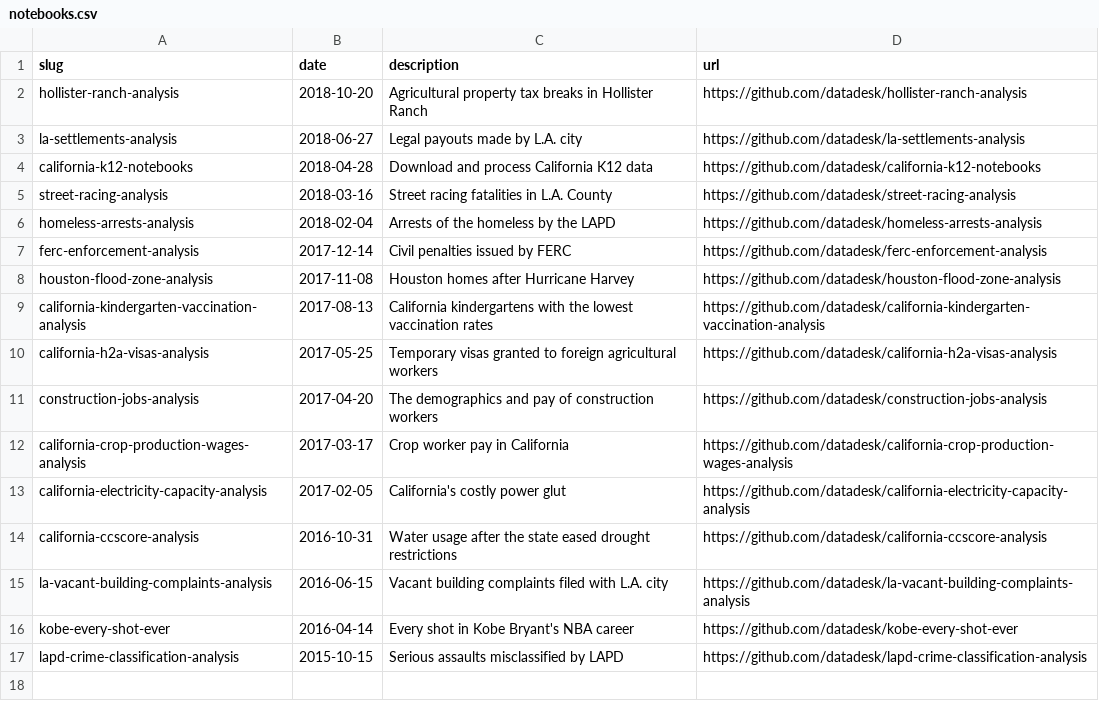
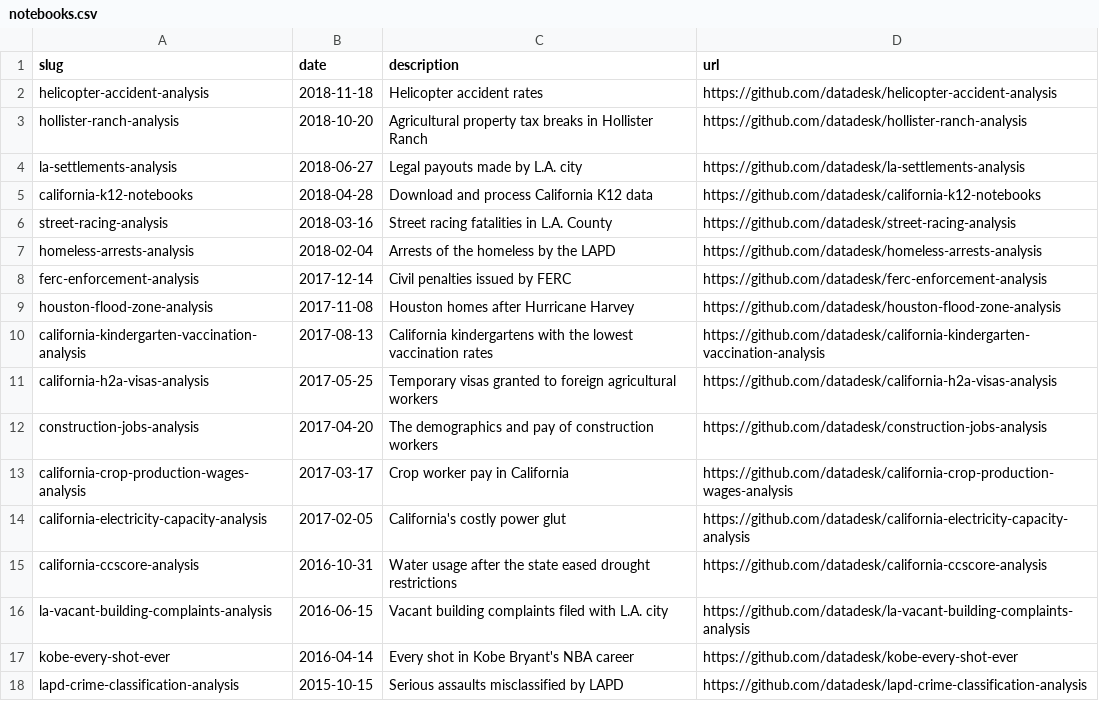
Before and after one commit to datadesk/notebooks, a CSV file: notebooks.csv, drawn as a sheet; the diff names each change by its address in the sheet, - before the commit and + after, or states it on an @@ line.

Commit message:
Update notebooks.csv

```diff
--- a/notebooks.csv
+++ b/notebooks.csv
+row 2: helicopter-accident-analysis | 2018-11-18 | Helicopter accident rates | https://github.com/datadesk/helicopter-accident-analysis
```
